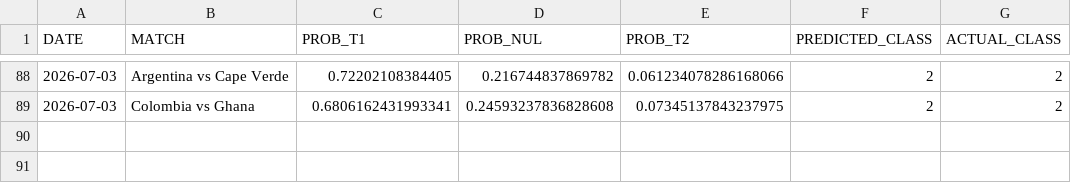
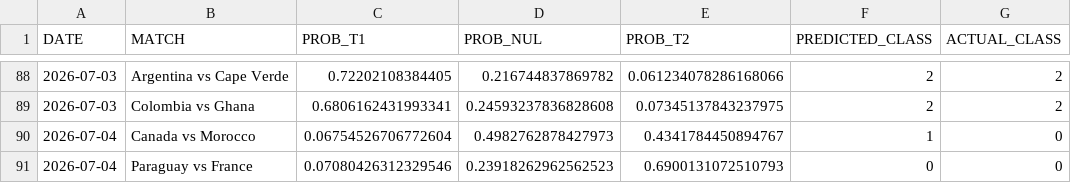
Before and after one commit to natelfy/NBA_Predictor, a CSV file: data/mpp_live_tracking.csv, drawn as a sheet; only a part is shown, gaps mark what is left out.

```diff
--- a/data/mpp_live_tracking.csv
+++ b/data/mpp_live_tracking.csv
@@ -89 +89,3 @@ DATE,MATCH,PROB_T1,PROB_NUL,PROB_T2,PREDICTED_CLASS,ACTUAL_CLASS
 2026-07-03,Colombia vs Ghana,0.6806162431993341,0.24593237836828608,0.07345137843237975,2,2
+2026-07-04,Canada vs Morocco,0.06754526706772604,0.4982762878427973,0.4341784450894767,1,0
+2026-07-04,Paraguay vs France,0.07080426312329546,0.23918262962562523,0.6900131072510793,0,0
```
Also changed, not shown: data/wc_2026_results.csv, 2 other files.
